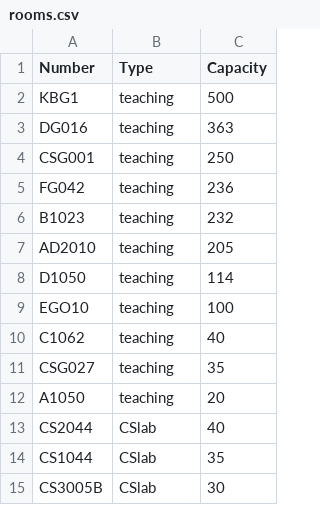
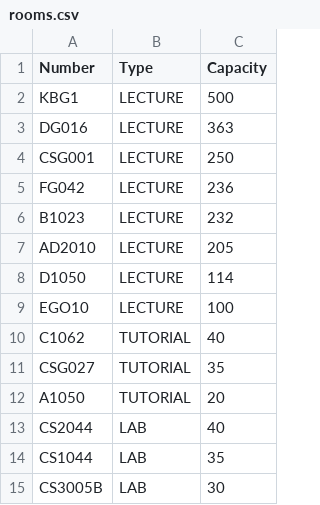
Before and after one commit to MikiSpy/UL-Timetabling-System, a CSV file: data/rooms.csv, drawn as a sheet.

```diff
--- a/data/rooms.csv
+++ b/data/rooms.csv
@@ -1,15 +1,15 @@
 Number,Type,Capacity
-KBG1,teaching,500
-DG016,teaching,363
-CSG001,teaching,250
-FG042,teaching,236
-B1023,teaching,232
-AD2010,teaching,205
-D1050,teaching,114
-EGO10,teaching,100
-C1062,teaching,40
-CSG027,teaching,35
-A1050,teaching,20
-CS2044,CSlab,40
-CS1044,CSlab,35
-CS3005B,CSlab,30
+KBG1,LECTURE,500
+DG016,LECTURE,363
+CSG001,LECTURE,250
+FG042,LECTURE,236
+B1023,LECTURE,232
+AD2010,LECTURE,205
+D1050,LECTURE,114
+EGO10,LECTURE,100
+C1062,TUTORIAL,40
+CSG027,TUTORIAL,35
+A1050,TUTORIAL,20
+CS2044,LAB,40
+CS1044,LAB,35
+CS3005B,LAB,30
```
Also changed, not shown: data/lecturers.csv, data/modules.csv, 4 other files.
